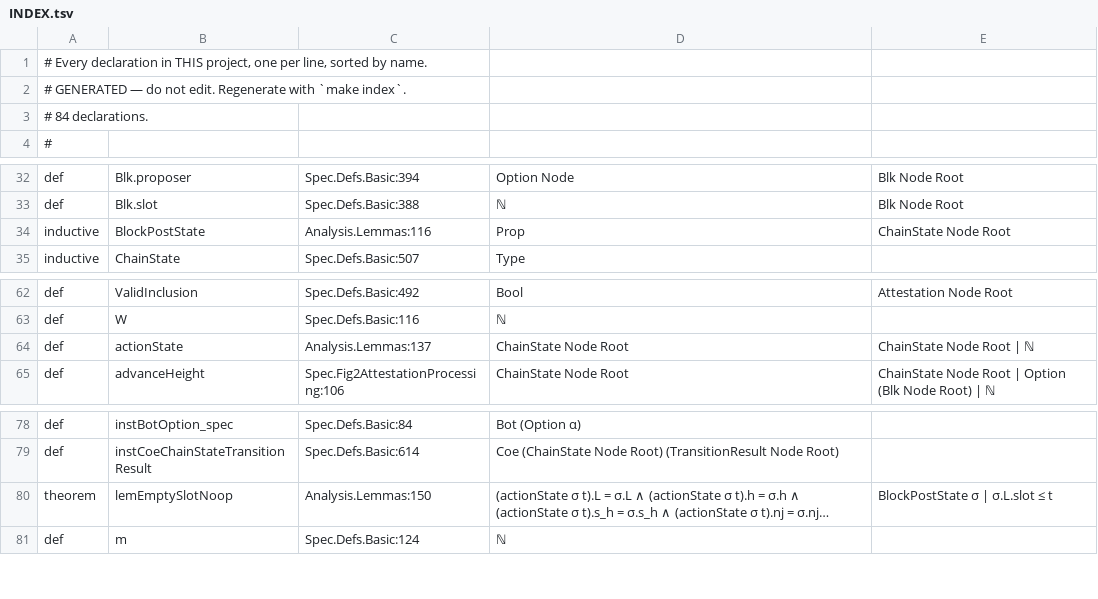
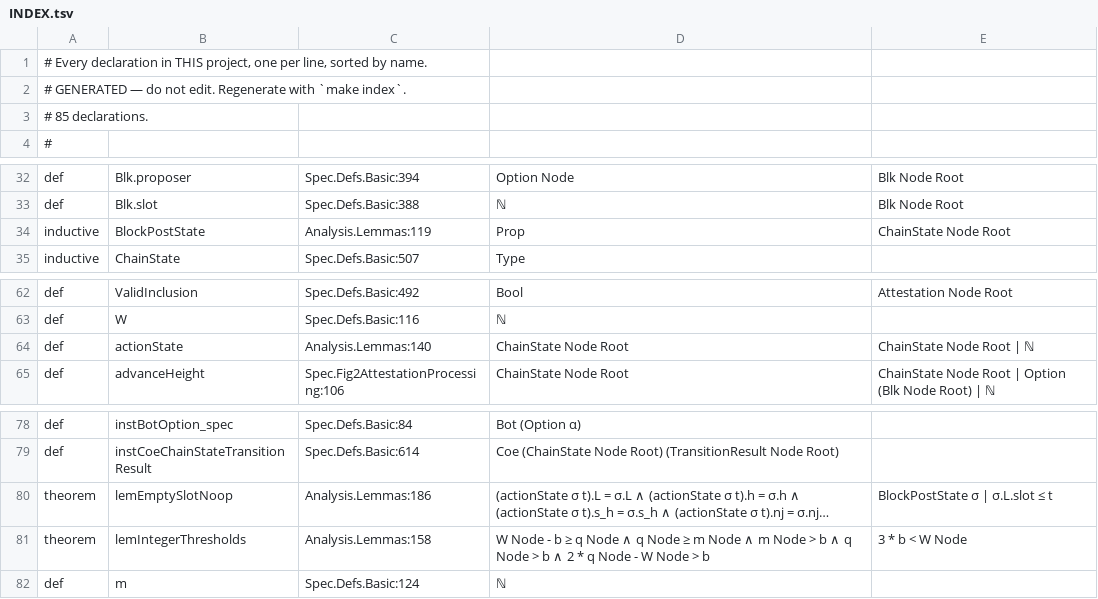
Before and after one commit to saltiniroberto/decoupled-consensus-lean, a TSV file: INDEX.tsv, drawn as a sheet; only a part is shown, gaps mark what is left out; long unchanged cells end in …; the diff names each change by its address in the sheet, - before the commit and + after, or states it on an @@ line.

```diff
--- a/INDEX.tsv
+++ b/INDEX.tsv
-A3: # 84 declarations.
+A3: # 85 declarations.
-C34: Analysis.Lemmas:116
+C34: Analysis.Lemmas:119
-C64: Analysis.Lemmas:137
+C64: Analysis.Lemmas:140
-C80: Analysis.Lemmas:150
+C80: Analysis.Lemmas:186
+row 81: theorem | lemIntegerThresholds | Analysis.Lemmas:158 | W Node - b ≥ q Node ∧ q Node ≥ m Node ∧ m Node > b ∧ q Node > b ∧ 2 * q Node - W Node > b | 3 * b < W Node
```
Also changed, not shown: 3 other files.
